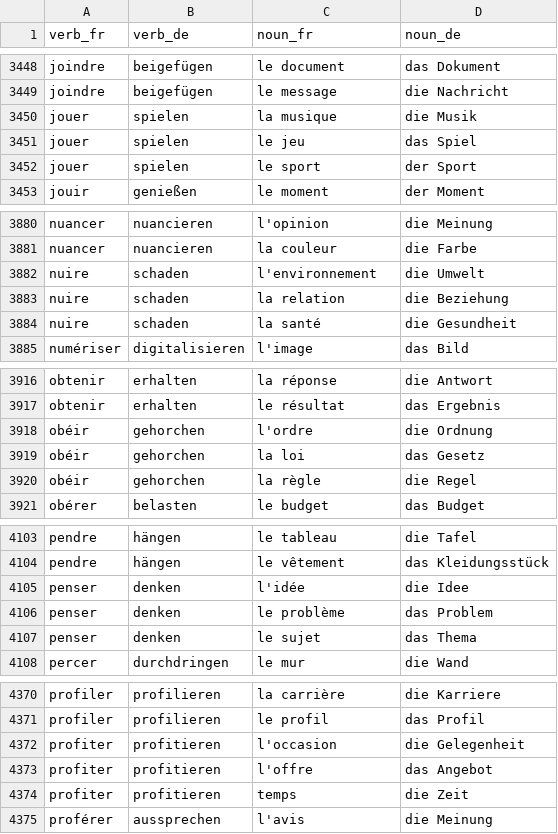
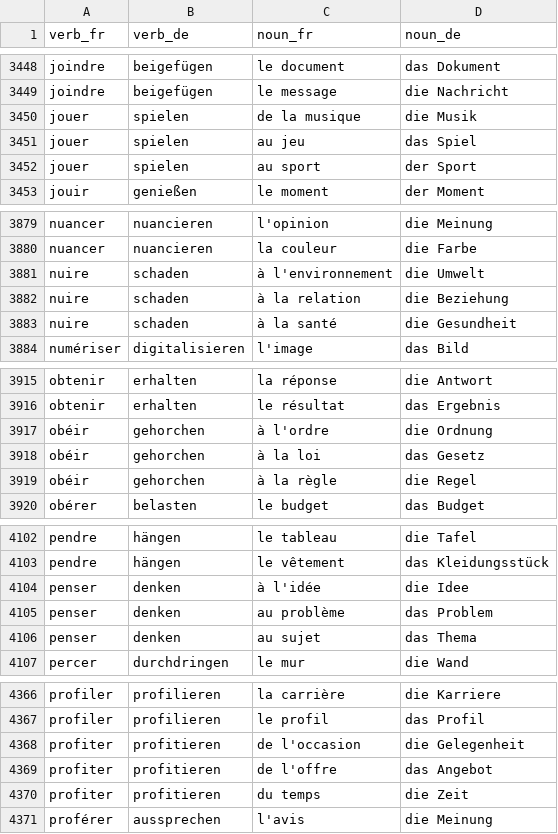
Before and after one commit to frankknebeljanssen-create/elumi, a TSV file: FRDEVocabMVP/VerbNounPairs.tsv, drawn as a sheet; only a part is shown, gaps mark what is left out; the diff covers the shown part only.

```diff
--- a/FRDEVocabMVP/VerbNounPairs.tsv
+++ b/FRDEVocabMVP/VerbNounPairs.tsv
@@ -3449,5 +3449,5 @@ joindre	beigefügen	le document	das Dokument
 joindre	beigefügen	le message	die Nachricht
-jouer	spielen	la musique	die Musik
-jouer	spielen	le jeu	das Spiel
-jouer	spielen	le sport	der Sport
+jouer	spielen	de la musique	die Musik
+jouer	spielen	au jeu	das Spiel
+jouer	spielen	au sport	der Sport
 jouir	genießen	le moment	der Moment
@@ -3881,5 +3880,5 @@ nuancer	nuancieren	l'opinion	die Meinung
 nuancer	nuancieren	la couleur	die Farbe
-nuire	schaden	l'environnement	die Umwelt
-nuire	schaden	la relation	die Beziehung
-nuire	schaden	la santé	die Gesundheit
+nuire	schaden	à l'environnement	die Umwelt
+nuire	schaden	à la relation	die Beziehung
+nuire	schaden	à la santé	die Gesundheit
 numériser	digitalisieren	l'image	das Bild
@@ -3917,5 +3916,5 @@ obtenir	erhalten	la réponse	die Antwort
 obtenir	erhalten	le résultat	das Ergebnis
-obéir	gehorchen	l'ordre	die Ordnung
-obéir	gehorchen	la loi	das Gesetz
-obéir	gehorchen	la règle	die Regel
+obéir	gehorchen	à l'ordre	die Ordnung
+obéir	gehorchen	à la loi	das Gesetz
+obéir	gehorchen	à la règle	die Regel
 obérer	belasten	le budget	das Budget
@@ -4104,5 +4103,5 @@ pendre	hängen	le tableau	die Tafel
 pendre	hängen	le vêtement	das Kleidungsstück
-penser	denken	l'idée	die Idee
-penser	denken	le problème	das Problem
-penser	denken	le sujet	das Thema
+penser	denken	à l'idée	die Idee
+penser	denken	au problème	das Problem
+penser	denken	au sujet	das Thema
 percer	durchdringen	le mur	die Wand
@@ -4371,5 +4367,5 @@ profiler	profilieren	la carrière	die Karriere
 profiler	profilieren	le profil	das Profil
-profiter	profitieren	l'occasion	die Gelegenheit
-profiter	profitieren	l'offre	das Angebot
-profiter	profitieren	temps	die Zeit
+profiter	profitieren	de l'occasion	die Gelegenheit
+profiter	profitieren	de l'offre	das Angebot
+profiter	profitieren	du temps	die Zeit
 proférer	aussprechen	l'avis	die Meinung
```
Also changed, not shown: 4 removed rows and 69 edited cells elsewhere in this file.
